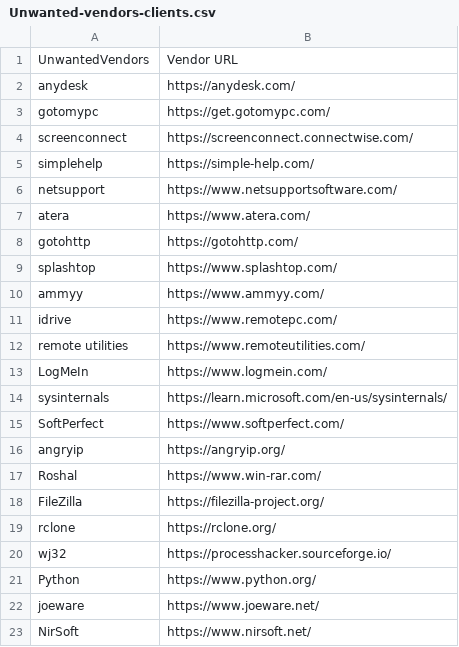
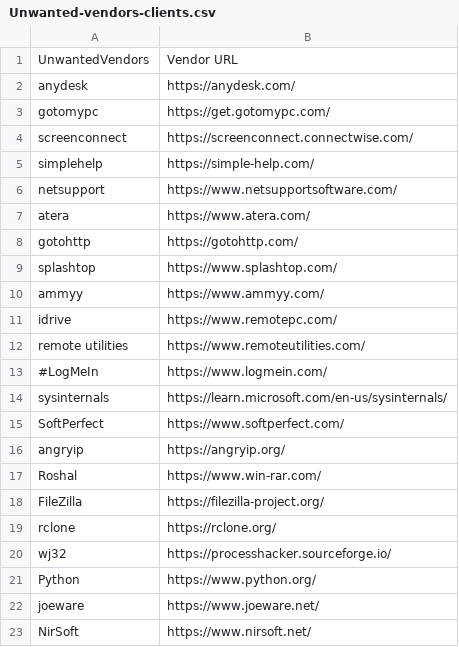
Before and after one commit to IE-IA/Hunting-Lists, a CSV file: Unwanted-vendors-clients.csv, drawn as a sheet.

Commit message:
Update Unwanted-vendors-clients.csv

```diff
--- a/Unwanted-vendors-clients.csv
+++ b/Unwanted-vendors-clients.csv
@@ -12,3 +12,3 @@ idrive,https://www.remotepc.com/
 remote utilities,https://www.remoteutilities.com/
-LogMeIn,https://www.logmein.com/
+#LogMeIn,https://www.logmein.com/
 sysinternals,https://learn.microsoft.com/en-us/sysinternals/
```
